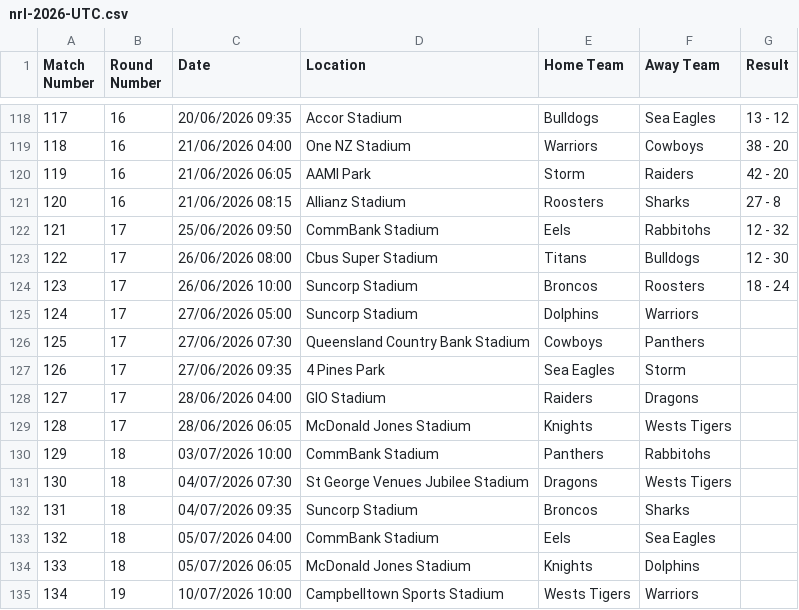
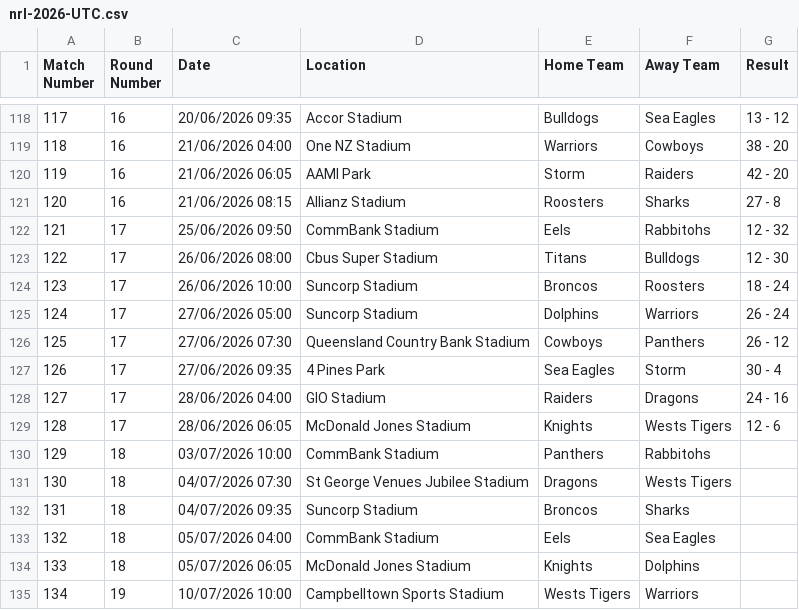
Before and after one commit to octonion/rugby, a CSV file: nrl/csv/nrl-2026-UTC.csv, drawn as a sheet; only a part is shown, gaps mark what is left out.

```diff
--- a/nrl/csv/nrl-2026-UTC.csv
+++ b/nrl/csv/nrl-2026-UTC.csv
@@ -124,7 +124,7 @@ Match Number,Round Number,Date,Location,Home Team,Away Team,Result
 123,17,26/06/2026 10:00,Suncorp Stadium,Broncos,Roosters,18 - 24
-124,17,27/06/2026 05:00,Suncorp Stadium,Dolphins,Warriors,
-125,17,27/06/2026 07:30,Queensland Country Bank Stadium,Cowboys,Panthers,
-126,17,27/06/2026 09:35,4 Pines Park,Sea Eagles,Storm,
-127,17,28/06/2026 04:00,GIO Stadium,Raiders,Dragons,
-128,17,28/06/2026 06:05,McDonald Jones Stadium,Knights,Wests Tigers,
+124,17,27/06/2026 05:00,Suncorp Stadium,Dolphins,Warriors,26 - 24
+125,17,27/06/2026 07:30,Queensland Country Bank Stadium,Cowboys,Panthers,26 - 12
+126,17,27/06/2026 09:35,4 Pines Park,Sea Eagles,Storm,30 - 4
+127,17,28/06/2026 04:00,GIO Stadium,Raiders,Dragons,24 - 16
+128,17,28/06/2026 06:05,McDonald Jones Stadium,Knights,Wests Tigers,12 - 6
 129,18,03/07/2026 10:00,CommBank Stadium,Panthers,Rabbitohs,
```
Also changed, not shown: nrl/sos/current_ranking.csv, nrl/sos/predictions.csv, 3 other files.
